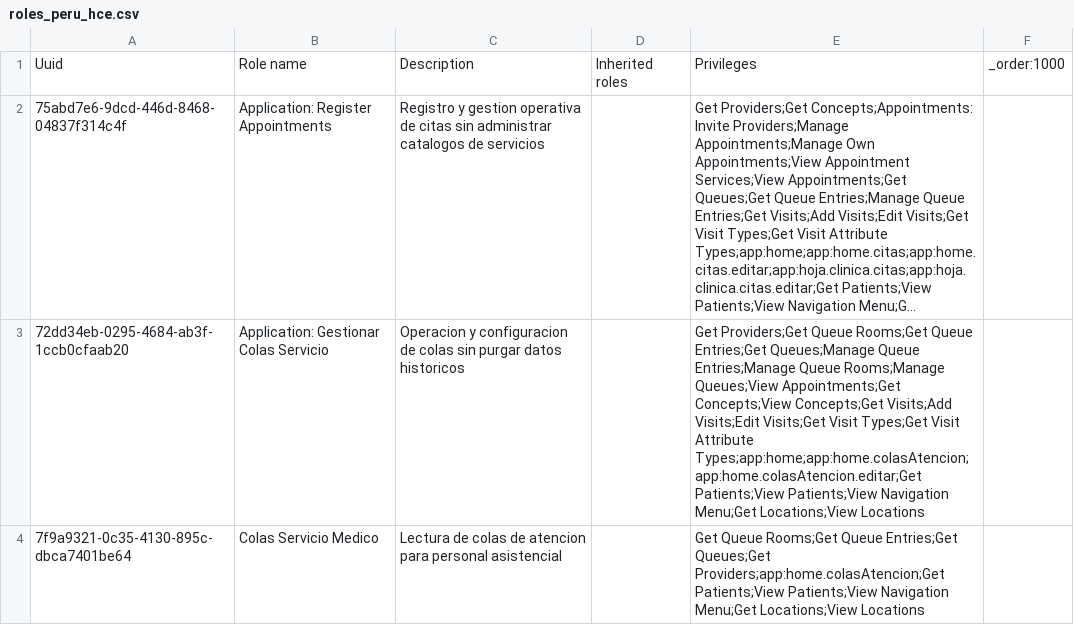
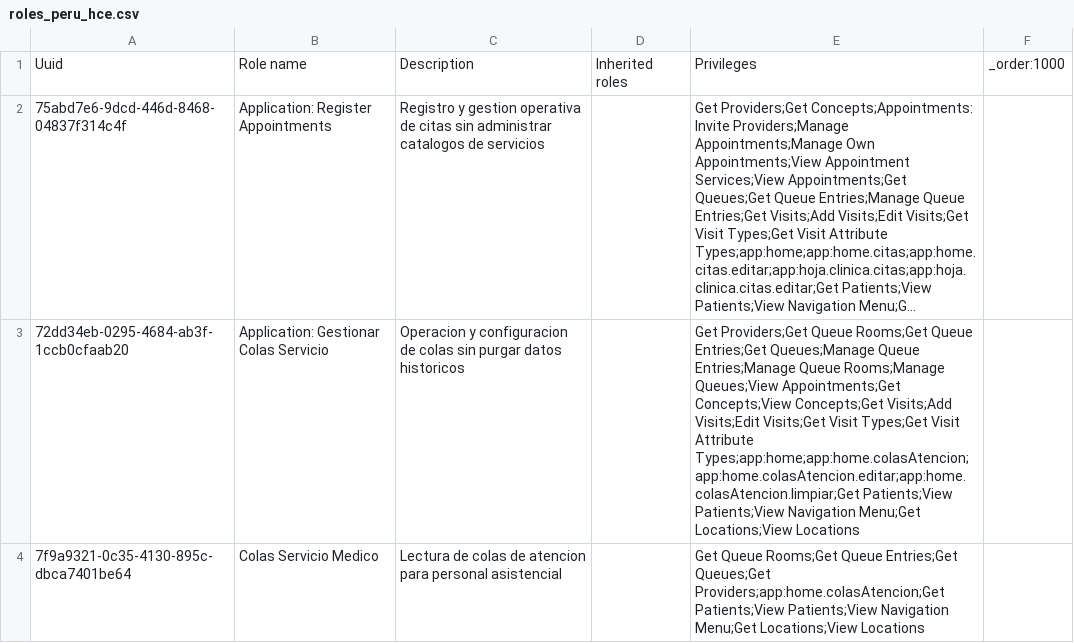
Before and after one commit to PROYECTO-SANTACLOTILDE/sihsalus-content-referenceapplication, a CSV file: configuration/backend_configuration/roles/roles_peru_hce.csv, drawn as a sheet; only a part is shown; long unchanged cells end in …; the diff covers the shown part only; the diff names each change by its address in the sheet, - before the commit and + after, or states it on an @@ line.

```diff
--- a/configuration/backend_configuration/roles/roles_peru_hce.csv
+++ b/configuration/backend_configuration/roles/roles_peru_hce.csv
-E3: …Visit Attribute Types;app:home;app:home.colasAtencion;app:home.colasAtencion.editar;Get Patients;View Patients;View…
+E3: …Visit Attribute Types;app:home;app:home.colasAtencion;app:home.colasAtencion.editar;app:home.colasAtencion.limpiar;Get Patients;View Patients;View…
```
Also changed, not shown: 1 edited cell elsewhere in this file, configuration/backend_configuration/privileges/privileges_core-demo.csv, configuration/backend_configuration/roles/roles-core.csv, 3 other files.
